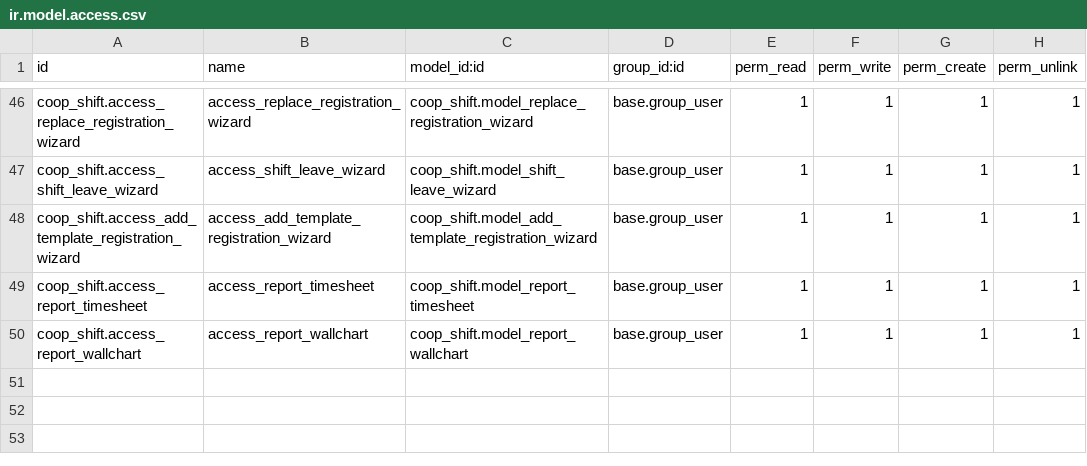
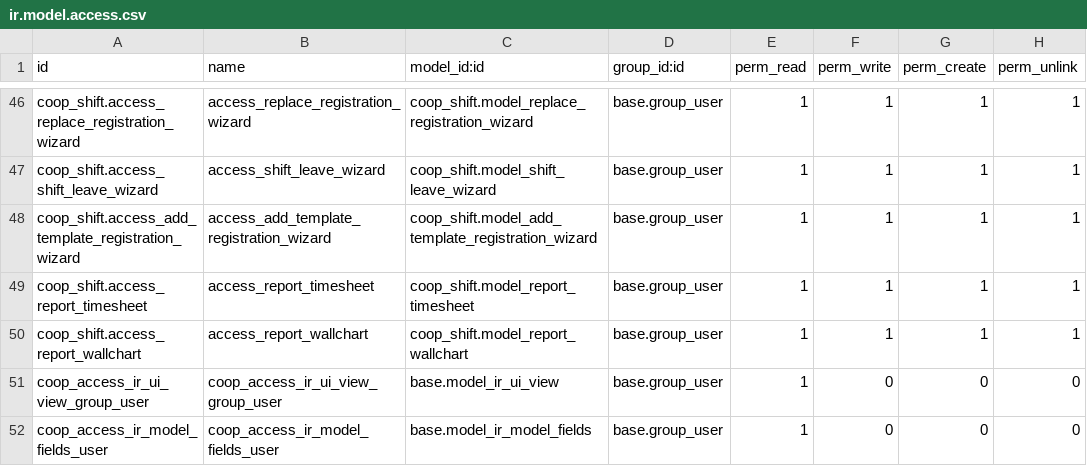
Before and after one commit to trobz/odoo-production, a CSV file: coop_shift/security/ir.model.access.csv, drawn as a sheet; only a part is shown, gaps mark what is left out; the diff names each change by its address in the sheet, - before the commit and + after, or states it on an @@ line.

Commit message:
[IMP] coop_shift: custom access right for user

```diff
--- a/coop_shift/security/ir.model.access.csv
+++ b/coop_shift/security/ir.model.access.csv
+row 51: coop_access_ir_ui_view_group_user | coop_access_ir_ui_view_group_user | base.model_ir_ui_view | base.group_user | 1 | 0 | 0 | 0
+row 52: coop_access_ir_model_fields_user | coop_access_ir_model_fields_user | base.model_ir_model_fields | base.group_user | 1 | 0 | 0 | 0
```
Also changed, not shown: 1 other file.
